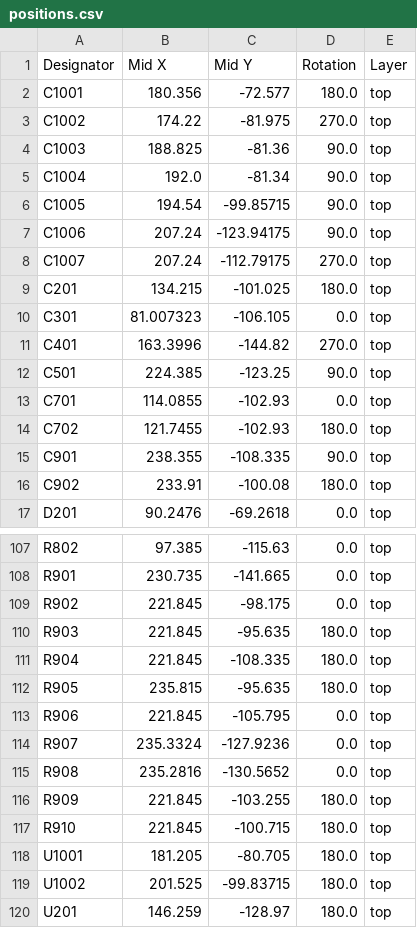
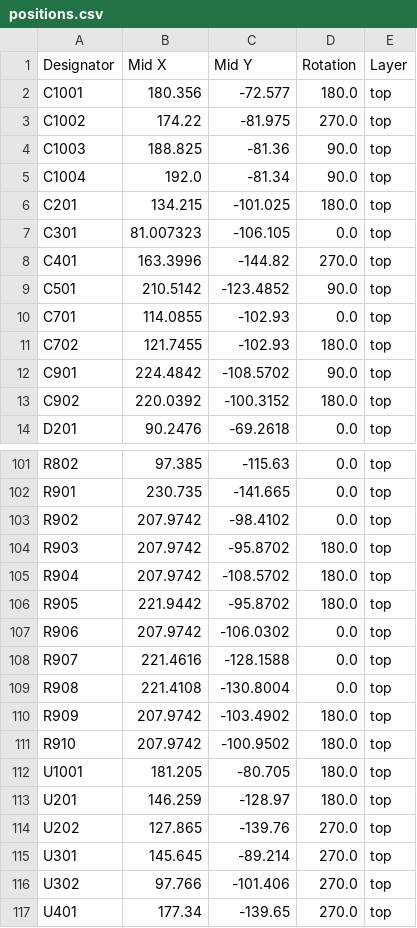
Before and after one commit to tmc-digiboys/TMC-LZ210-Command-Station-PCB, a CSV file: production/positions.csv, drawn as a sheet; only a part is shown, gaps mark what is left out; the shorter side is filled out with more unchanged rows; the diff covers the shown part only.

```diff
--- a/production/positions.csv
+++ b/production/positions.csv
@@ -5,5 +5,2 @@ C1003,188.825,-81.36,90.0,top
 C1004,192.0,-81.34,90.0,top
-C1005,194.54,-99.85715,90.0,top
-C1006,207.24,-123.94175,90.0,top
-C1007,207.24,-112.79175,270.0,top
 C201,134.215,-101.025,180.0,top
@@ -11,7 +8,7 @@ C301,81.007323,-106.105,0.0,top
 C401,163.3996,-144.82,270.0,top
-C501,224.385,-123.25,90.0,top
+C501,210.5142,-123.4852,90.0,top
 C701,114.0855,-102.93,0.0,top
 C702,121.7455,-102.93,180.0,top
-C901,238.355,-108.335,90.0,top
-C902,233.91,-100.08,180.0,top
+C901,224.4842,-108.5702,90.0,top
+C902,220.0392,-100.3152,180.0,top
 D201,90.2476,-69.2618,0.0,top
@@ -108,13 +102,12 @@ R802,97.385,-115.63,0.0,top
 R901,230.735,-141.665,0.0,top
-R902,221.845,-98.175,0.0,top
-R903,221.845,-95.635,180.0,top
-R904,221.845,-108.335,180.0,top
-R905,235.815,-95.635,180.0,top
-R906,221.845,-105.795,0.0,top
-R907,235.3324,-127.9236,0.0,top
-R908,235.2816,-130.5652,0.0,top
-R909,221.845,-103.255,180.0,top
-R910,221.845,-100.715,180.0,top
+R902,207.9742,-98.4102,0.0,top
+R903,207.9742,-95.8702,180.0,top
+R904,207.9742,-108.5702,180.0,top
+R905,221.9442,-95.8702,180.0,top
+R906,207.9742,-106.0302,0.0,top
+R907,221.4616,-128.1588,0.0,top
+R908,221.4108,-130.8004,0.0,top
+R909,207.9742,-103.4902,180.0,top
+R910,207.9742,-100.9502,180.0,top
 U1001,181.205,-80.705,180.0,top
-U1002,201.525,-99.83715,180.0,top
 U201,146.259,-128.97,180.0,top
```
Also changed, not shown: 2 added rows, 5 removed rows and 26 edited cells elsewhere in this file, production/bom.csv, production/designators.csv, 15 other files.
